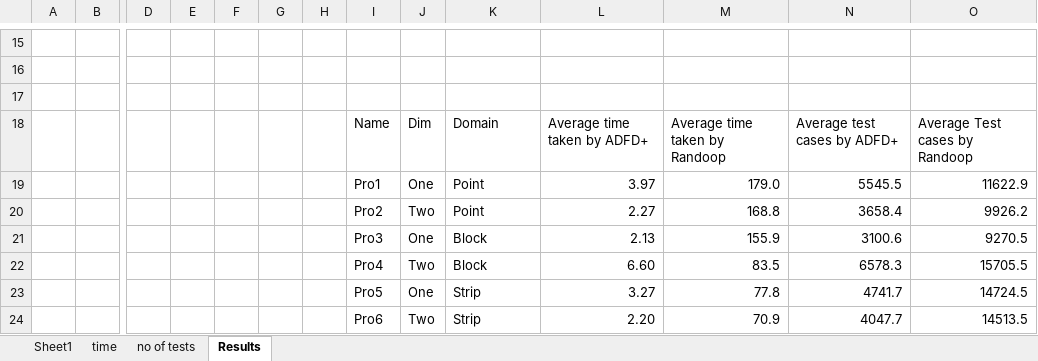
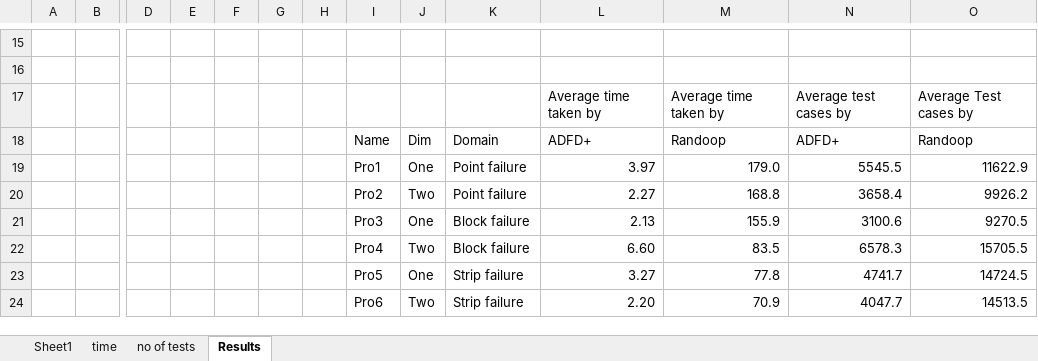
Before and after one commit to maochy/yeti-test, an Excel workbook: papers/ADFDPlus/ADFD+ vs Randoop.xlsx, sheet Results, drawn as a sheet; only a part is shown, gaps mark what is left out; values as stored, in another font and other column widths than the file's, no borders; charts and pictures not drawn; removed rows and columns are numbered as before the commit, all else as after; rows hold the shown columns only; the diff names each change by its address in the sheet, - before the commit and + after, or states it on an @@ line.

Commit message:
DSSR and ADFD+ updated.

```diff
--- a/papers/ADFDPlus/ADFD+ vs Randoop.xlsx (sheet Results)
+++ b/papers/ADFDPlus/ADFD+ vs Randoop.xlsx (sheet Results)
-row 17: (empty)
+row 17:  |  |  |  |  |  |  |  |  |  | Average time taken by | Average time taken by | Average test cases by | Average Test cases by
-row 18:  |  |  |  |  |  |  | Name | Dim | Domain | Average time taken by ADFD+ | Average time taken by Randoop | Average test cases by ADFD+ | Average Test cases by Randoop
+row 18:  |  |  |  |  |  |  | Name | Dim | Domain | ADFD+ | Randoop | ADFD+ | Randoop
-K19:K20: Point
+K19:K20: Point failure
-K21:K22: Block
+K21:K22: Block failure
-K23:K24: Strip
+K23:K24: Strip failure
```
Also changed, not shown: charts or pictures, 16 other files.
